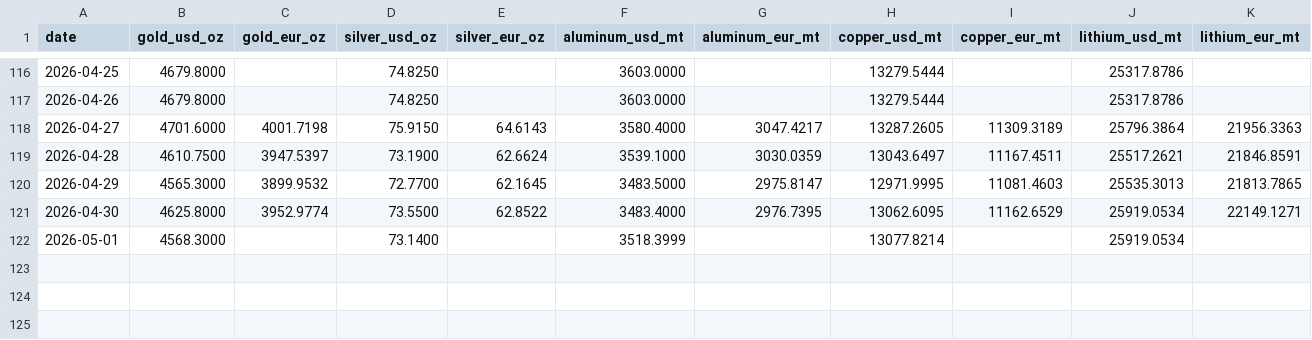
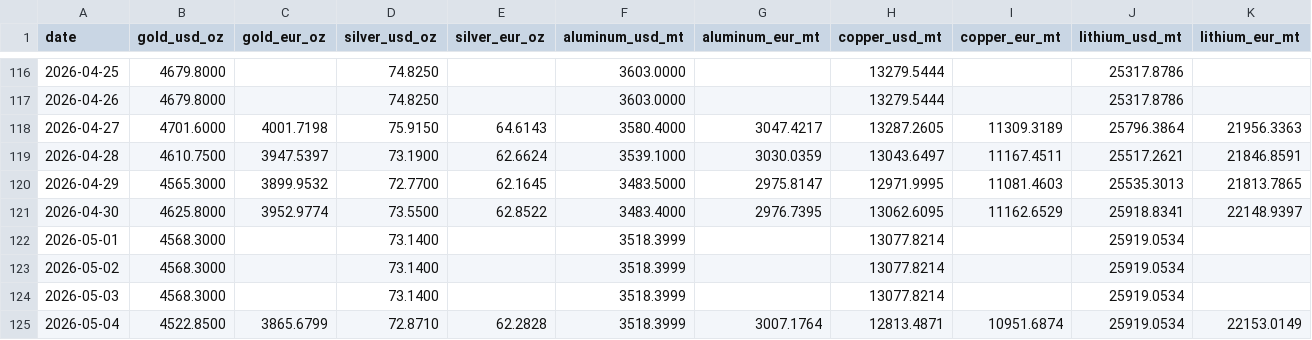
Before and after one commit to aojald/metalprice, a CSV file: metal_prices_source_mt.csv, drawn as a sheet; only a part is shown, gaps mark what is left out.

Commit message:
chore: refresh metals data

```diff
--- a/metal_prices_source_mt.csv
+++ b/metal_prices_source_mt.csv
@@ -120,3 +120,6 @@ date,gold_usd_oz,gold_eur_oz,silver_usd_oz,silver_eur_oz,aluminum_usd_mt,aluminu
 2026-04-29,4565.3000,3899.9532,72.7700,62.1645,3483.5000,2975.8147,12971.9995,11081.4603,25535.3013,21813.7865
-2026-04-30,4625.8000,3952.9774,73.5500,62.8522,3483.4000,2976.7395,13062.6095,11162.6529,25919.0534,22149.1271
+2026-04-30,4625.8000,3952.9774,73.5500,62.8522,3483.4000,2976.7395,13062.6095,11162.6529,25918.8341,22148.9397
 2026-05-01,4568.3000,,73.1400,,3518.3999,,13077.8214,,25919.0534,
+2026-05-02,4568.3000,,73.1400,,3518.3999,,13077.8214,,25919.0534,
+2026-05-03,4568.3000,,73.1400,,3518.3999,,13077.8214,,25919.0534,
+2026-05-04,4522.8500,3865.6799,72.8710,62.2828,3518.3999,3007.1764,12813.4871,10951.6874,25919.0534,22153.0149
```
Also changed, not shown: metal_prices_last_month_mt.csv, 1 other file.
